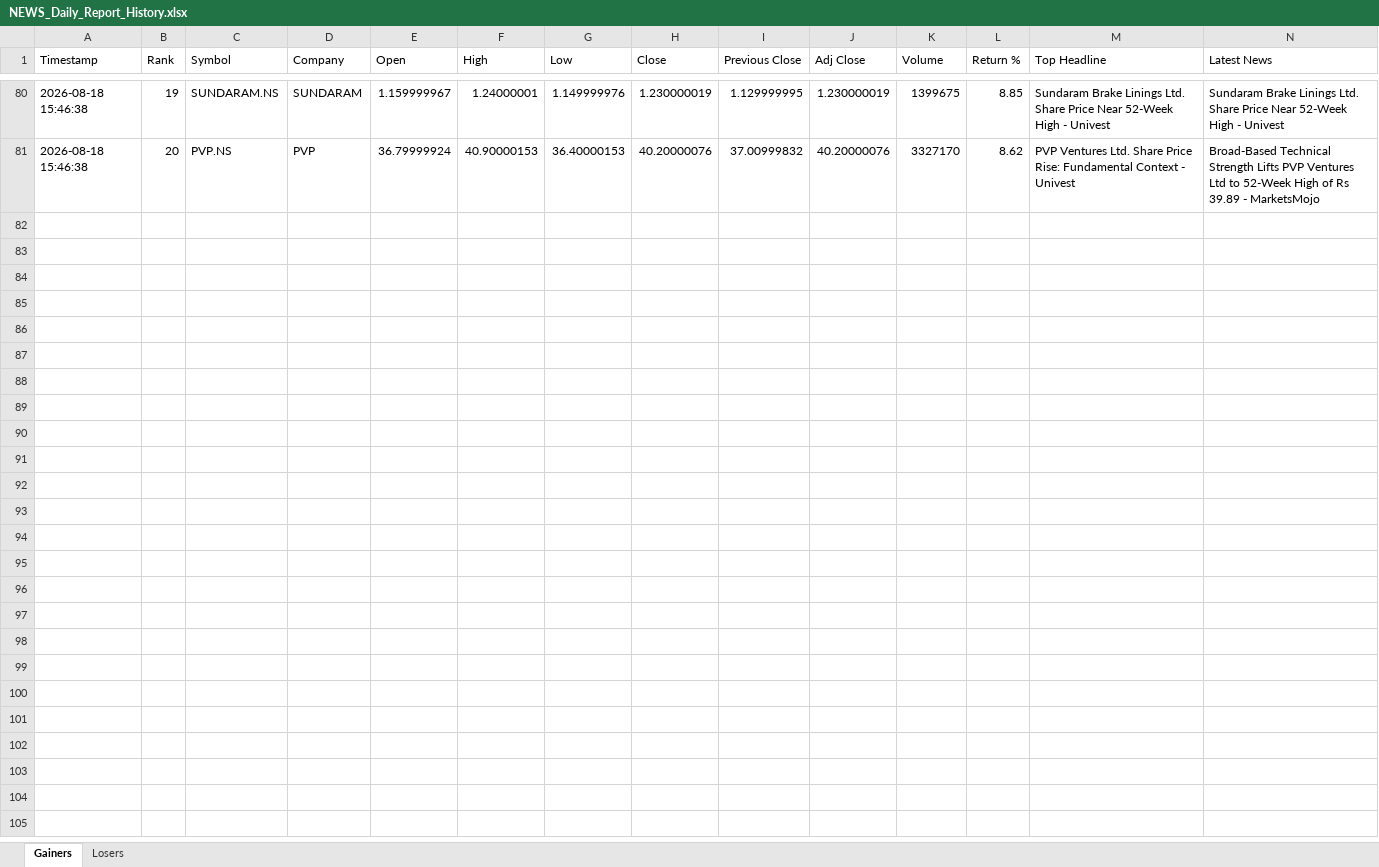
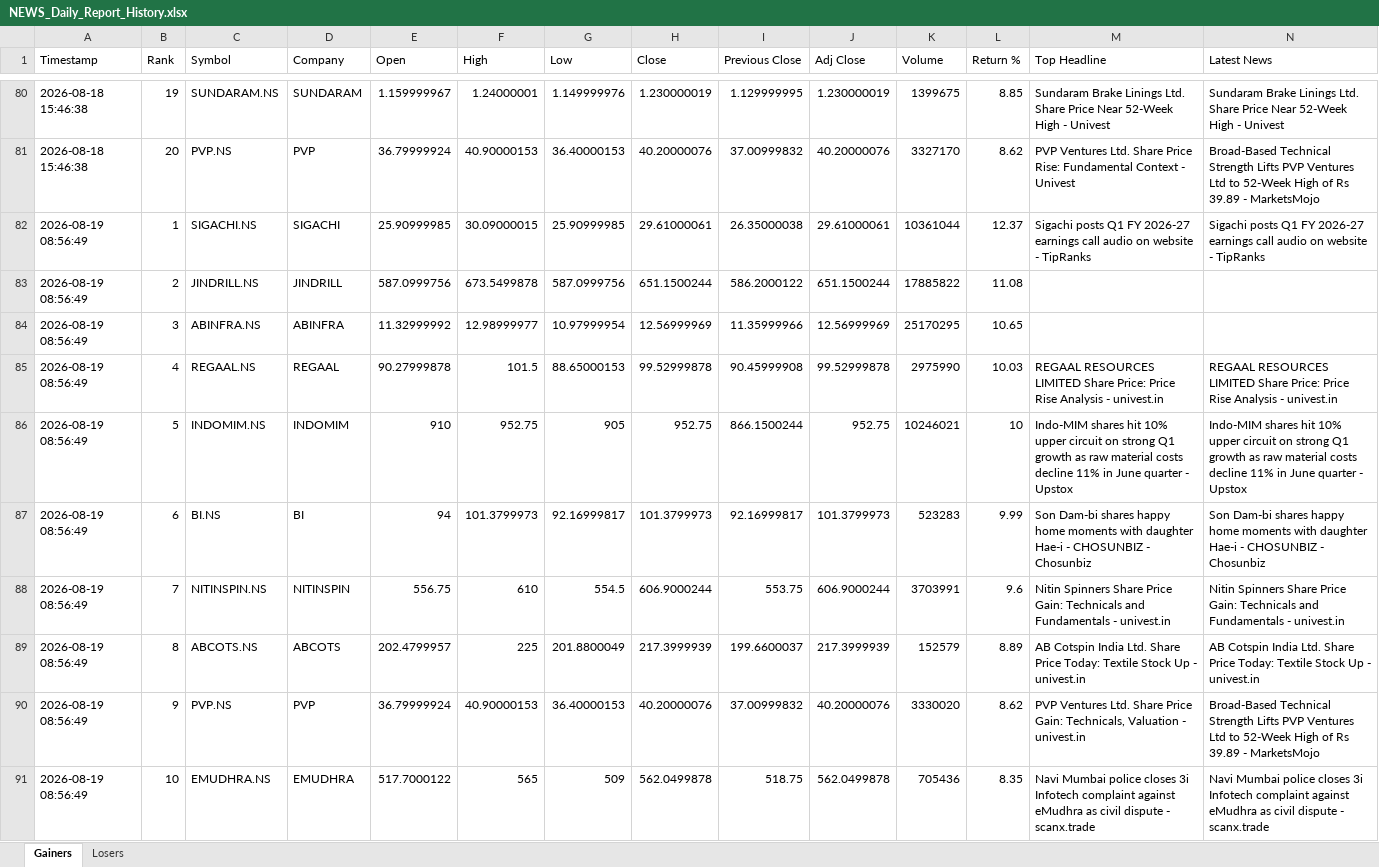
Before and after one commit to PavanSaiNekkala/Swing_Scanner_Latest, an Excel workbook: NEWS_Daily_Report/output/history/NEWS_Daily_Report_History.xlsx, sheet Gainers, drawn as a sheet; only a part is shown, gaps mark what is left out; values as stored, in another font and other column widths than the file's, no borders; rows hold the shown columns only; the diff covers the shown part only; the diff names each change by its address in the sheet, - before the commit and + after, or states it on an @@ line.

```diff
--- a/NEWS_Daily_Report/output/history/NEWS_Daily_Report_History.xlsx (sheet Gainers)
+++ b/NEWS_Daily_Report/output/history/NEWS_Daily_Report_History.xlsx (sheet Gainers)
+row 82: 2026-08-19 08:56:49 | 1 | SIGACHI.NS | SIGACHI | 25.90999985 | 30.09000015 | 25.90999985 | 29.61000061 | 26.35000038 | 29.61000061 | 10361044 | 12.37 | Sigachi posts Q1 FY 2026-27 earnings call audio on website - TipRanks | Sigachi posts Q1 FY 2026-27 earnings call audio on website - TipRanks
+row 83: 2026-08-19 08:56:49 | 2 | JINDRILL.NS | JINDRILL | 587.0999756 | 673.5499878 | 587.0999756 | 651.1500244 | 586.2000122 | 651.1500244 | 17885822 | 11.08
+row 84: 2026-08-19 08:56:49 | 3 | ABINFRA.NS | ABINFRA | 11.32999992 | 12.98999977 | 10.97999954 | 12.56999969 | 11.35999966 | 12.56999969 | 25170295 | 10.65
+row 85: 2026-08-19 08:56:49 | 4 | REGAAL.NS | REGAAL | 90.27999878 | 101.5 | 88.65000153 | 99.52999878 | 90.45999908 | 99.52999878 | 2975990 | 10.03 | REGAAL RESOURCES LIMITED Share Price: Price Rise Analysis - univest.in | REGAAL RESOURCES LIMITED Share Price: Price Rise Analysis - univest.in
+row 86: 2026-08-19 08:56:49 | 5 | INDOMIM.NS | INDOMIM | 910 | 952.75 | 905 | 952.75 | 866.1500244 | 952.75 | 10246021 | 10 | Indo-MIM shares hit 10% upper circuit on strong Q1 growth as raw material costs decline 11% in June quarter - Upstox | Indo-MIM shares hit 10% upper circuit on strong Q1 growth as raw material costs decline 11% in June quarter - Upstox
+row 87: 2026-08-19 08:56:49 | 6 | BI.NS | BI | 94 | 101.3799973 | 92.16999817 | 101.3799973 | 92.16999817 | 101.3799973 | 523283 | 9.99 | Son Dam-bi shares happy home moments with daughter Hae-i - CHOSUNBIZ - Chosunbiz | Son Dam-bi shares happy home moments with daughter Hae-i - CHOSUNBIZ - Chosunbiz
+row 88: 2026-08-19 08:56:49 | 7 | NITINSPIN.NS | NITINSPIN | 556.75 | 610 | 554.5 | 606.9000244 | 553.75 | 606.9000244 | 3703991 | 9.6 | Nitin Spinners Share Price Gain: Technicals and Fundamentals - univest.in | Nitin Spinners Share Price Gain: Technicals and Fundamentals - univest.in
+row 89: 2026-08-19 08:56:49 | 8 | ABCOTS.NS | ABCOTS | 202.4799957 | 225 | 201.8800049 | 217.3999939 | 199.6600037 | 217.3999939 | 152579 | 8.89 | AB Cotspin India Ltd. Share Price Today: Textile Stock Up - univest.in | AB Cotspin India Ltd. Share Price Today: Textile Stock Up - univest.in
+row 90: 2026-08-19 08:56:49 | 9 | PVP.NS | PVP | 36.79999924 | 40.90000153 | 36.40000153 | 40.20000076 | 37.00999832 | 40.20000076 | 3330020 | 8.62 | PVP Ventures Ltd. Share Price Gain: Technicals, Valuation - univest.in | Broad-Based Technical Strength Lifts PVP Ventures Ltd to 52-Week High of Rs 39.89 - MarketsMojo
+row 91: 2026-08-19 08:56:49 | 10 | EMUDHRA.NS | EMUDHRA | 517.7000122 | 565 | 509 | 562.0499878 | 518.75 | 562.0499878 | 705436 | 8.35 | Navi Mumbai police closes 3i Infotech complaint against eMudhra as civil dispute - scanx.trade | Navi Mumbai police closes 3i Infotech complaint against eMudhra as civil dispute - scanx.trade
```
Also changed, not shown: 10 added rows elsewhere in this sheet, sheet Losers, NEWS_Daily_Report/output/latest/NEWS_Daily_Report.xlsx.
